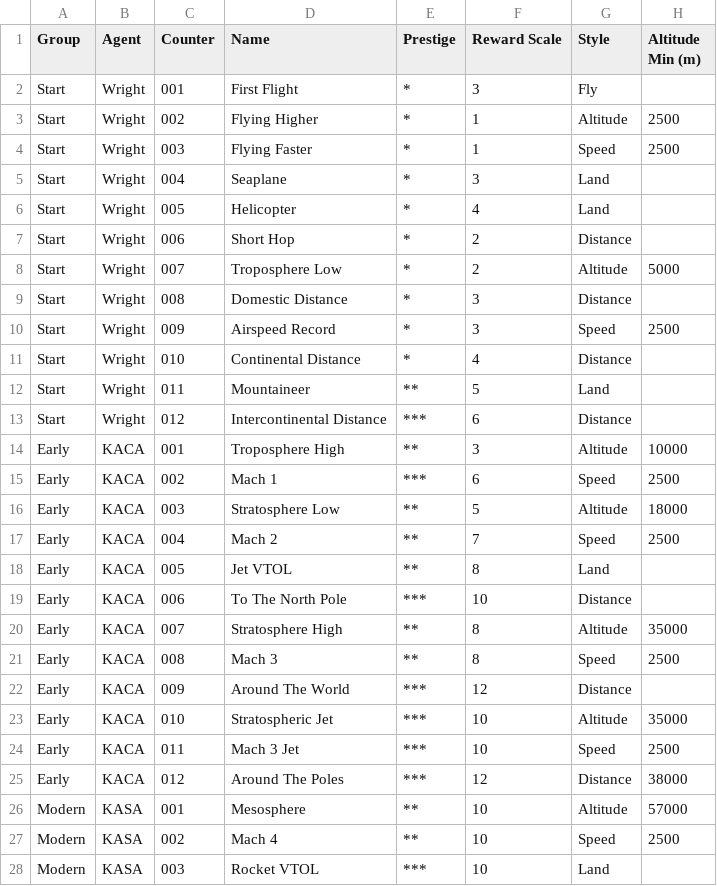
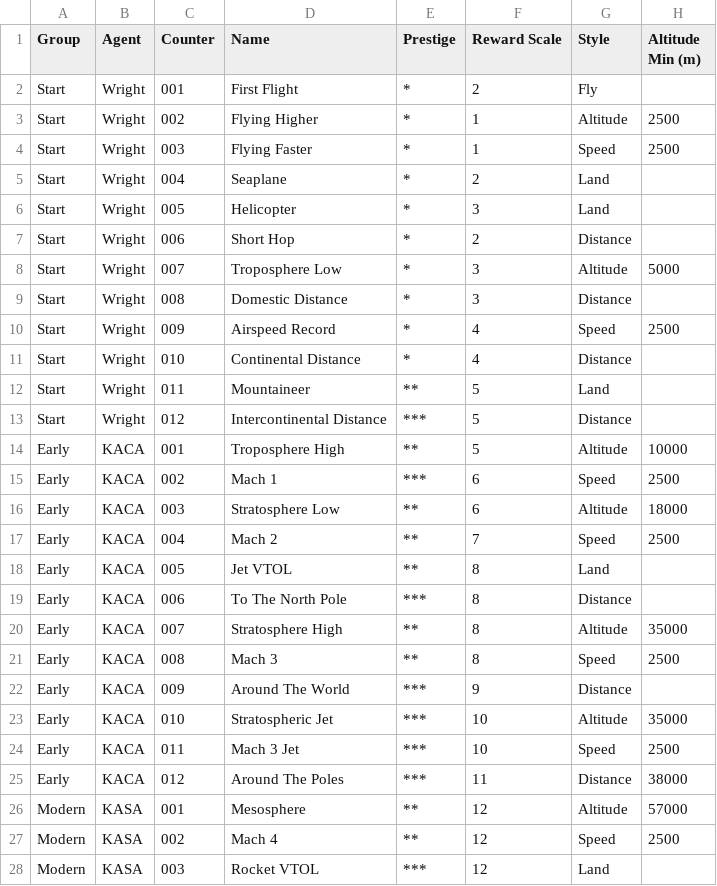
Before and after one commit to harveyt/KPlanes, a CSV file: ContractTable.csv, drawn as a sheet; only a part is shown; the diff covers the shown part only; the diff names each change by its address in the sheet, - before the commit and + after, or states it on an @@ line.

Commit message:
Added reward scaling.

```diff
--- a/ContractTable.csv
+++ b/ContractTable.csv
-F2 (Reward Scale): 3
+F2 (Reward Scale): 2
-F5 (Reward Scale): 3
+F5 (Reward Scale): 2
-F6 (Reward Scale): 4
+F6 (Reward Scale): 3
-F8 (Reward Scale): 2
+F8 (Reward Scale): 3
-F10 (Reward Scale): 3
+F10 (Reward Scale): 4
-F13 (Reward Scale): 6
+F13 (Reward Scale): 5
-F14 (Reward Scale): 3
+F14 (Reward Scale): 5
-F16 (Reward Scale): 5
+F16 (Reward Scale): 6
-F19 (Reward Scale): 10
+F19 (Reward Scale): 8
-F22 (Reward Scale): 12
+F22 (Reward Scale): 9
-F25 (Reward Scale): 12
+F25 (Reward Scale): 11
-F26:F28 (Reward Scale): 10
+F26:F28 (Reward Scale): 12
```
Also changed, not shown: 18 edited cells elsewhere in this file, 6 other files.
